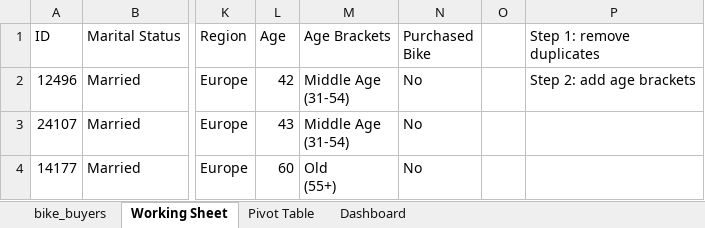
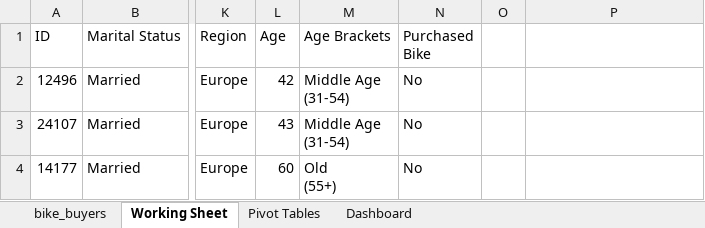
Before and after one commit to e-farfan-r/Data-analysis-portfolio, an Excel workbook: Excel Project Bike Sales.xlsx, sheet Working Sheet, drawn as a sheet; only a part is shown, gaps mark what is left out; values as stored, in another font and other column widths than the file's, no borders; the diff names each change by its address in the sheet, - before the commit and + after, or states it on an @@ line.

```diff
--- a/Excel Project Bike Sales.xlsx (sheet Working Sheet)
+++ b/Excel Project Bike Sales.xlsx (sheet Working Sheet)
-sheet tab: Pivot Table
+sheet tab: Pivot Tables
-P1: Step 1: remove duplicates
+P1: (empty)
-P2: Step 2: add age brackets
+P2: (empty)
```
Also changed, not shown: sheet Pivot Tables, charts or pictures.
